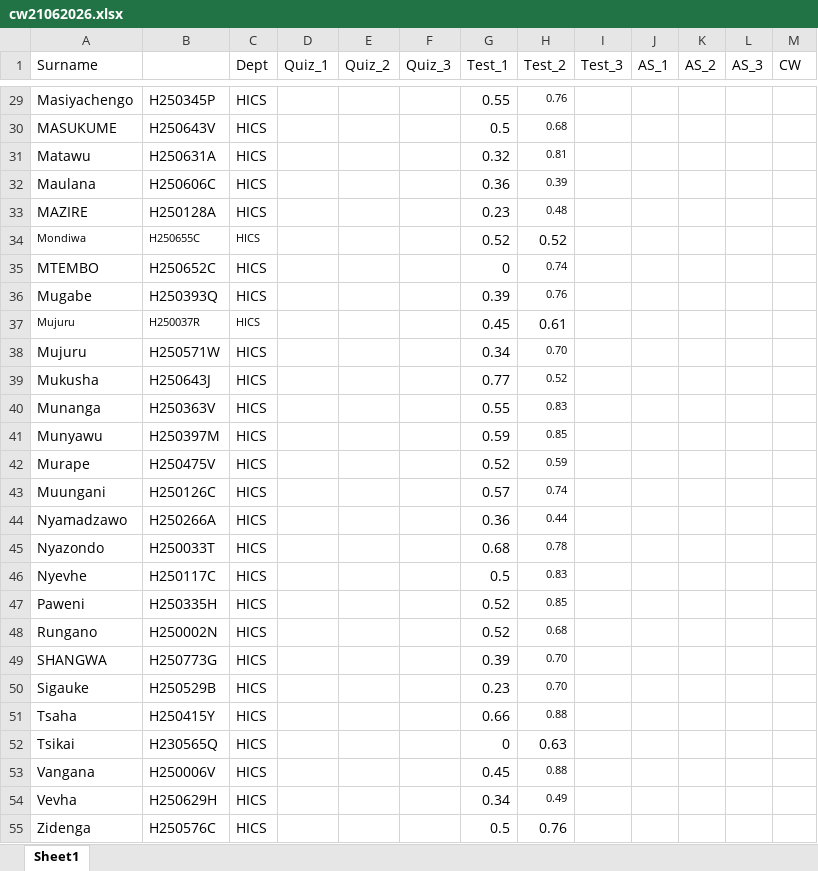
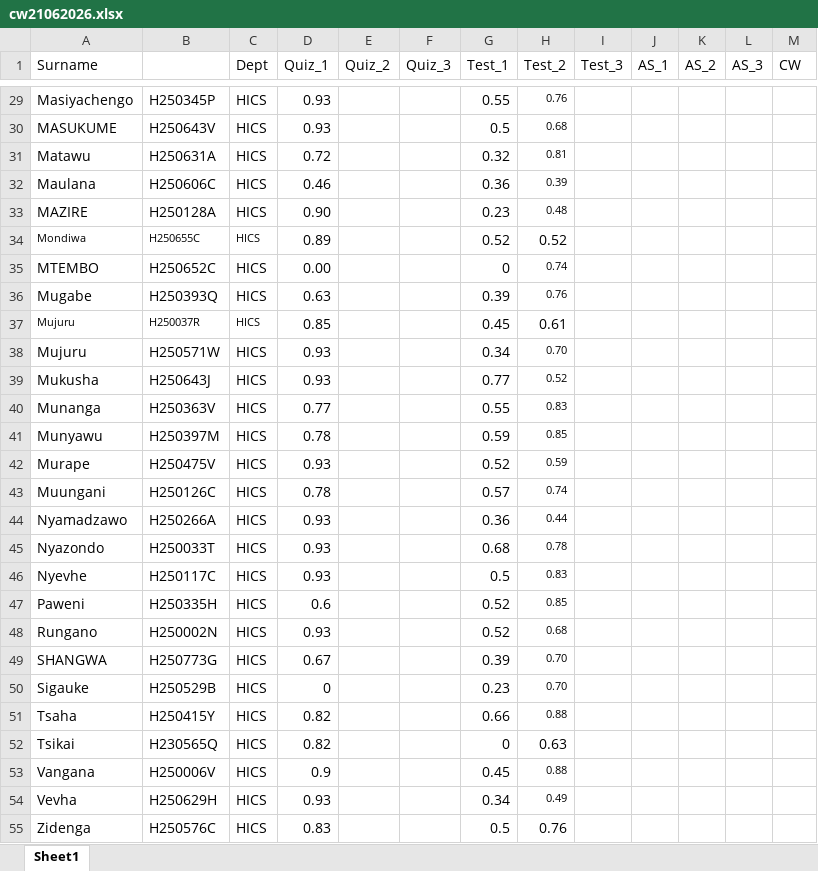
Before and after one commit to tnmutusva/course, an Excel workbook: cw21062026.xlsx, sheet Sheet1, drawn as a sheet; only a part is shown, gaps mark what is left out; values as stored, in another font and other column widths than the file's, no borders; table styles not drawn; the diff covers the shown part only; the diff names each change by its address in the sheet, - before the commit and + after, or states it on an @@ line.

```diff
--- a/cw21062026.xlsx (sheet Sheet1)
+++ b/cw21062026.xlsx (sheet Sheet1)
-D29:D30 (Quiz_1): (empty)
+D29:D30 (Quiz_1): 0.93
-D31 (Quiz_1): (empty)
+D31 (Quiz_1): 0.72
-D32 (Quiz_1): (empty)
+D32 (Quiz_1): 0.46
-D33 (Quiz_1): (empty)
+D33 (Quiz_1): 0.90
-D34 (Quiz_1): (empty)
+D34 (Quiz_1): 0.89
-D35 (Quiz_1): (empty)
+D35 (Quiz_1): 0.00
-D36 (Quiz_1): (empty)
+D36 (Quiz_1): 0.63
-D37 (Quiz_1): (empty)
+D37 (Quiz_1): 0.85
-D38:D39 (Quiz_1): (empty)
+D38:D39 (Quiz_1): 0.93
-D40 (Quiz_1): (empty)
+D40 (Quiz_1): 0.77
-D41 (Quiz_1): (empty)
+D41 (Quiz_1): 0.78
-D42 (Quiz_1): (empty)
+D42 (Quiz_1): 0.93
-D43 (Quiz_1): (empty)
+D43 (Quiz_1): 0.78
-D44:D46 (Quiz_1): (empty)
+D44:D46 (Quiz_1): 0.93
-D47 (Quiz_1): (empty)
+D47 (Quiz_1): 0.6
-D48 (Quiz_1): (empty)
+D48 (Quiz_1): 0.93
-D49 (Quiz_1): (empty)
+D49 (Quiz_1): 0.67
-D50 (Quiz_1): (empty)
+D50 (Quiz_1): 0
-D51:D52 (Quiz_1): (empty)
+D51:D52 (Quiz_1): 0.82
-D53 (Quiz_1): (empty)
+D53 (Quiz_1): 0.9
-D54 (Quiz_1): (empty)
+D54 (Quiz_1): 0.93
-D55 (Quiz_1): (empty)
+D55 (Quiz_1): 0.83
```
Also changed, not shown: 28 edited cells elsewhere in this sheet.
